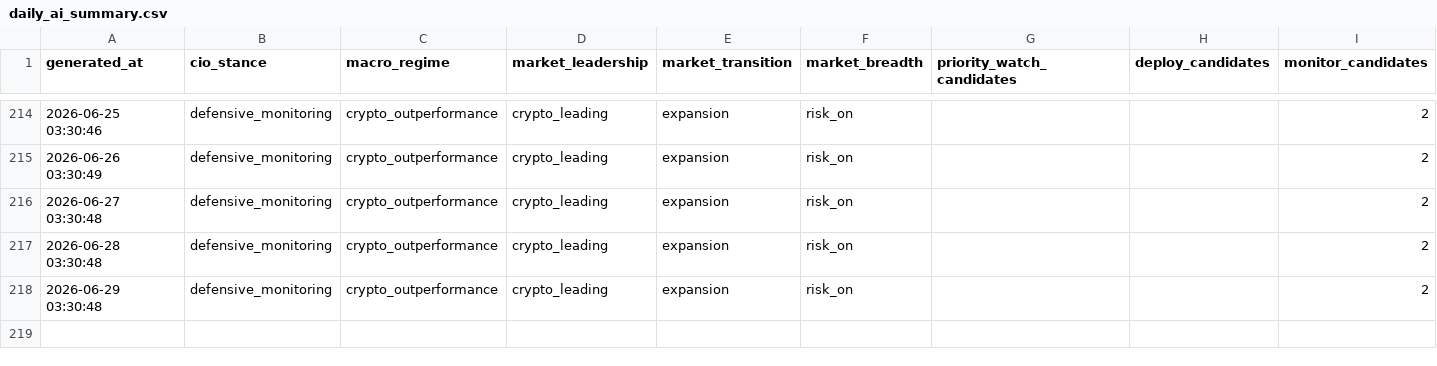
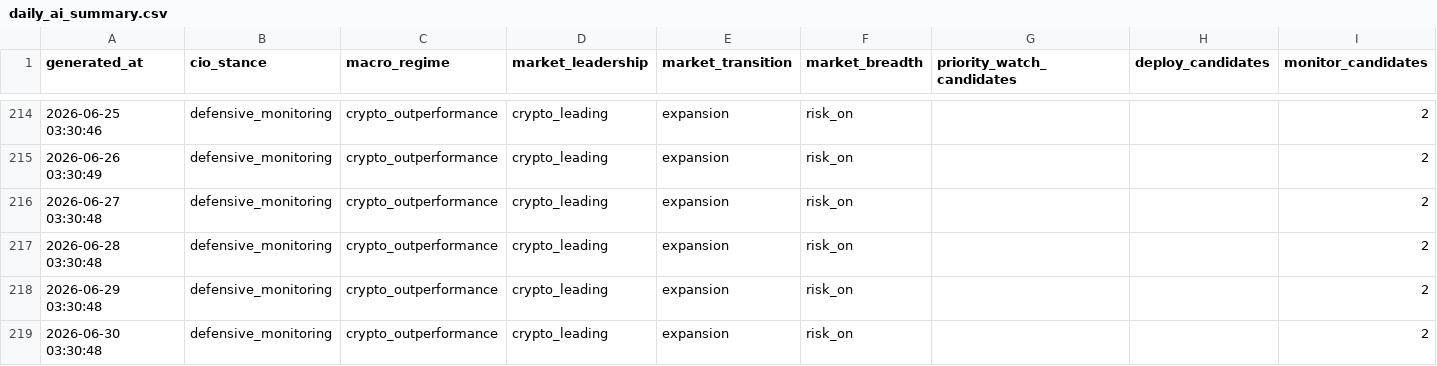
Before and after one commit to gramzy0/adaptive-trend-intelligence, a CSV file: daily_ai_summary.csv, drawn as a sheet; only a part is shown, gaps mark what is left out; rows hold the shown columns only; the diff names each change by its address in the sheet, - before the commit and + after, or states it on an @@ line.

```diff
--- a/daily_ai_summary.csv
+++ b/daily_ai_summary.csv
+row 219: 2026-06-30 03:30:48 | defensive_monitoring | crypto_outperformance | crypto_leading | expansion | risk_on |  |  | 2
```
Also changed, not shown: signal_outcomes_history.csv, 6 other files.
